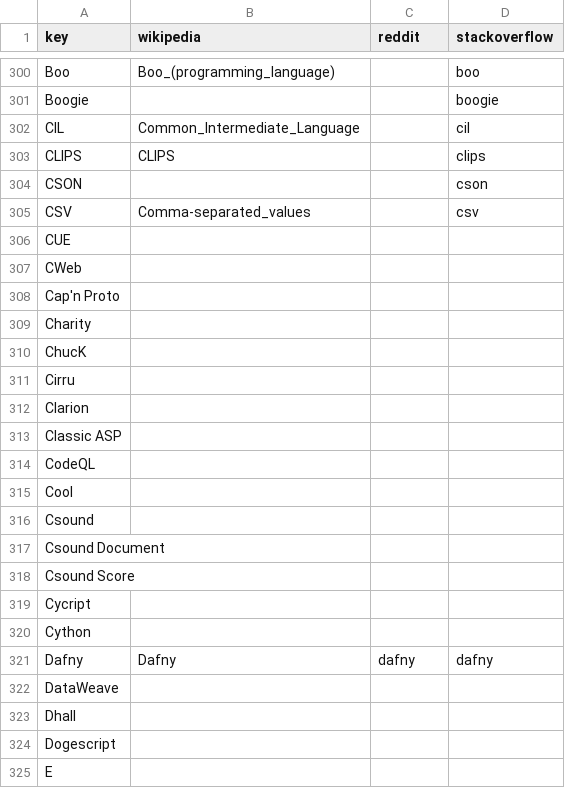
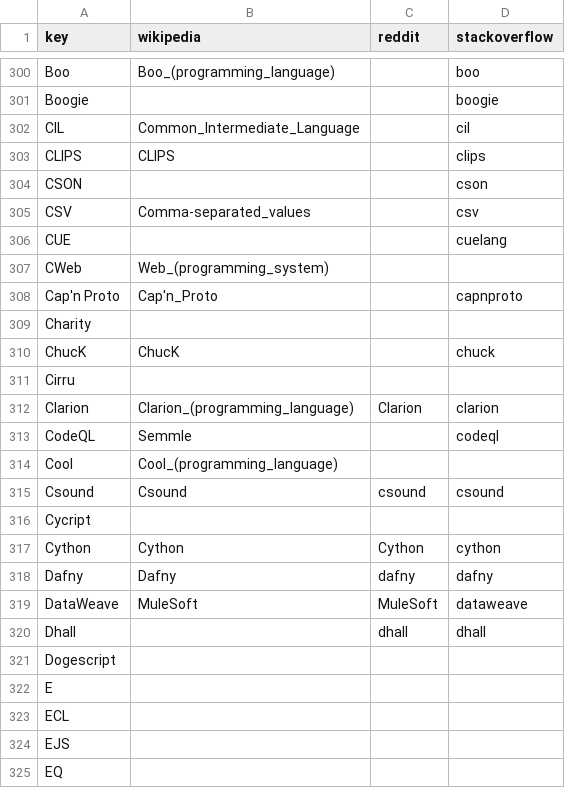
Before and after one commit to tjpalmer/languish, a CSV file: scripts/data/keys.csv, drawn as a sheet; only a part is shown, gaps mark what is left out; the shorter side is filled out with more unchanged rows; removed rows and columns are numbered as before the commit, all else as after; the diff names each change by its address in the sheet, - before the commit and + after, or states it on an @@ line.

```diff
--- a/scripts/data/keys.csv
+++ b/scripts/data/keys.csv
-D306 (stackoverflow): (empty)
+D306 (stackoverflow): cuelang
-B307 (wikipedia): (empty)
+B307 (wikipedia): Web_(programming_system)
-B308 (wikipedia): (empty)
+B308 (wikipedia): Cap'n_Proto
-D308 (stackoverflow): (empty)
+D308 (stackoverflow): capnproto
-B310 (wikipedia): (empty)
+B310 (wikipedia): ChucK
-D310 (stackoverflow): (empty)
+D310 (stackoverflow): chuck
-B312 (wikipedia): (empty)
+B312 (wikipedia): Clarion_(programming_language)
-C312 (reddit): (empty)
+C312 (reddit): Clarion
-D312 (stackoverflow): (empty)
+D312 (stackoverflow): clarion
-row 313: Classic ASP
-B313 (wikipedia): (empty)
+B313 (wikipedia): Semmle
-D313 (stackoverflow): (empty)
+D313 (stackoverflow): codeql
-B314 (wikipedia): (empty)
+B314 (wikipedia): Cool_(programming_language)
-B315 (wikipedia): (empty)
+B315 (wikipedia): Csound
-C315 (reddit): (empty)
+C315 (reddit): csound
-D315 (stackoverflow): (empty)
+D315 (stackoverflow): csound
-row 317: Csound Document
-row 318: Csound Score
-B317 (wikipedia): (empty)
+B317 (wikipedia): Cython
-C317 (reddit): (empty)
+C317 (reddit): Cython
-D317 (stackoverflow): (empty)
+D317 (stackoverflow): cython
-B319 (wikipedia): (empty)
+B319 (wikipedia): MuleSoft
-C319 (reddit): (empty)
+C319 (reddit): MuleSoft
-D319 (stackoverflow): (empty)
+D319 (stackoverflow): dataweave
-C320 (reddit): (empty)
+C320 (reddit): dhall
-D320 (stackoverflow): (empty)
+D320 (stackoverflow): dhall
```
Also changed, not shown: 1 other file.
